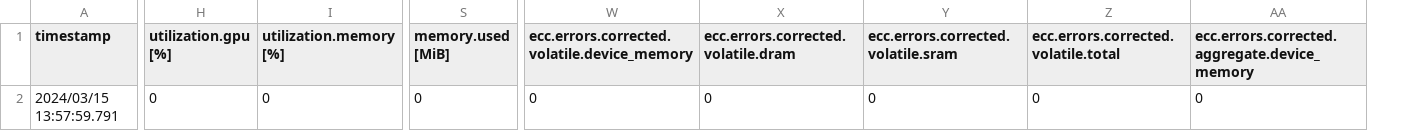
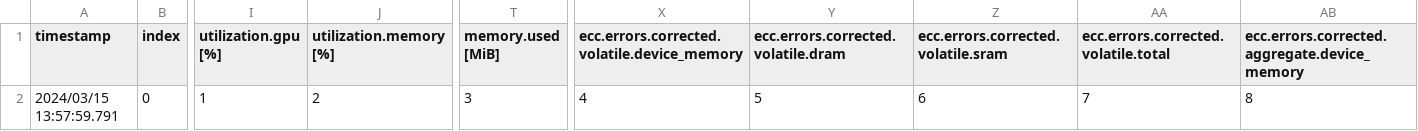
Before and after one commit to microsoft/VirtualClient, a CSV file: src/VirtualClient/VirtualClient.Monitors.UnitTests/Examples/nvidia-smi/query-gpu-1xH100.csv, drawn as a sheet; only a part is shown, gaps mark what is left out; addresses are those after the commit; the diff covers the shown part only; the diff names each change by its address in the sheet, - before the commit and + after, or states it on an @@ line.

```diff
--- a/src/VirtualClient/VirtualClient.Monitors.UnitTests/Examples/nvidia-smi/query-gpu-1xH100.csv
+++ b/src/VirtualClient/VirtualClient.Monitors.UnitTests/Examples/nvidia-smi/query-gpu-1xH100.csv
+column B (index), row 2: 0
-I2 (utilization.gpu [%]): 0
+I2 (utilization.gpu [%]): 1
-J2 (utilization.memory [%]): 0
+J2 (utilization.memory [%]): 2
-T2 (memory.used [MiB]): 0
+T2 (memory.used [MiB]): 3
-X2: 0
+X2: 4
-Y2: 0
+Y2: 5
-Z2: 0
+Z2: 6
-AA2: 0
+AA2: 7
-AB2: 0
+AB2: 8
```
Also changed, not shown: 10 edited cells elsewhere in this file, src/VirtualClient/VirtualClient.Monitors.UnitTests/Examples/nvidia-smi/query-gpu-1xT4-NA.csv, src/VirtualClient/VirtualClient.Monitors.UnitTests/Examples/nvidia-smi/query-gpu-8xH100.csv, 13 other files.
